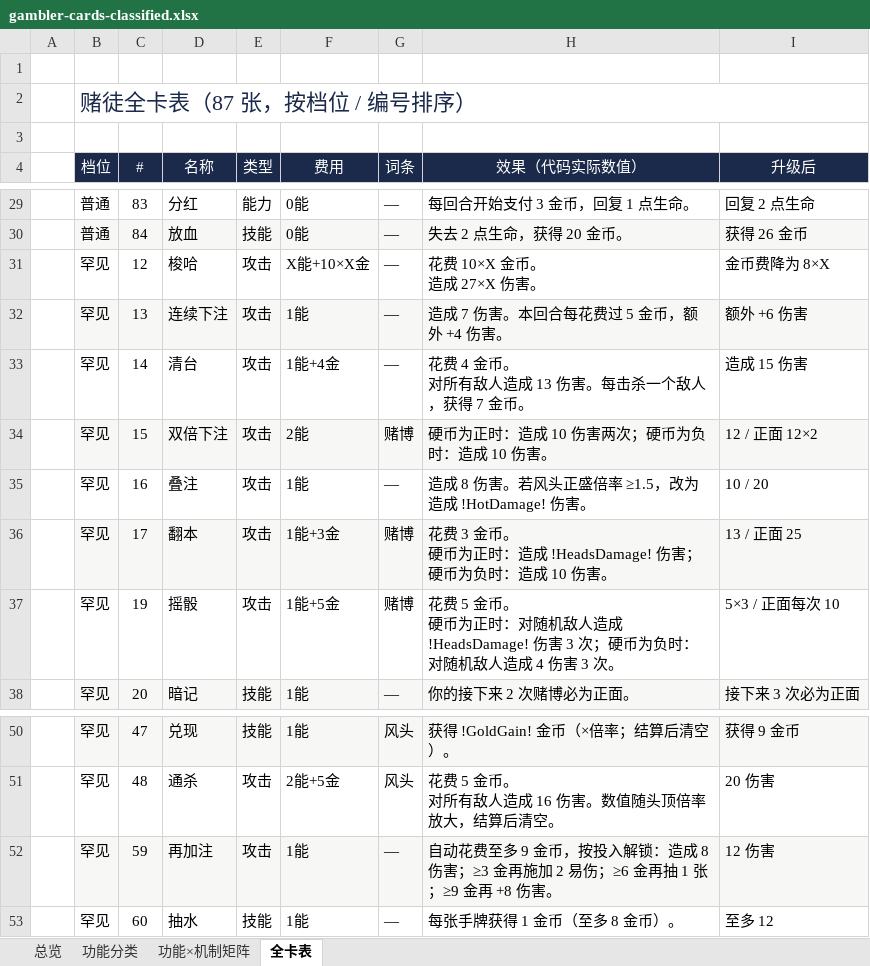
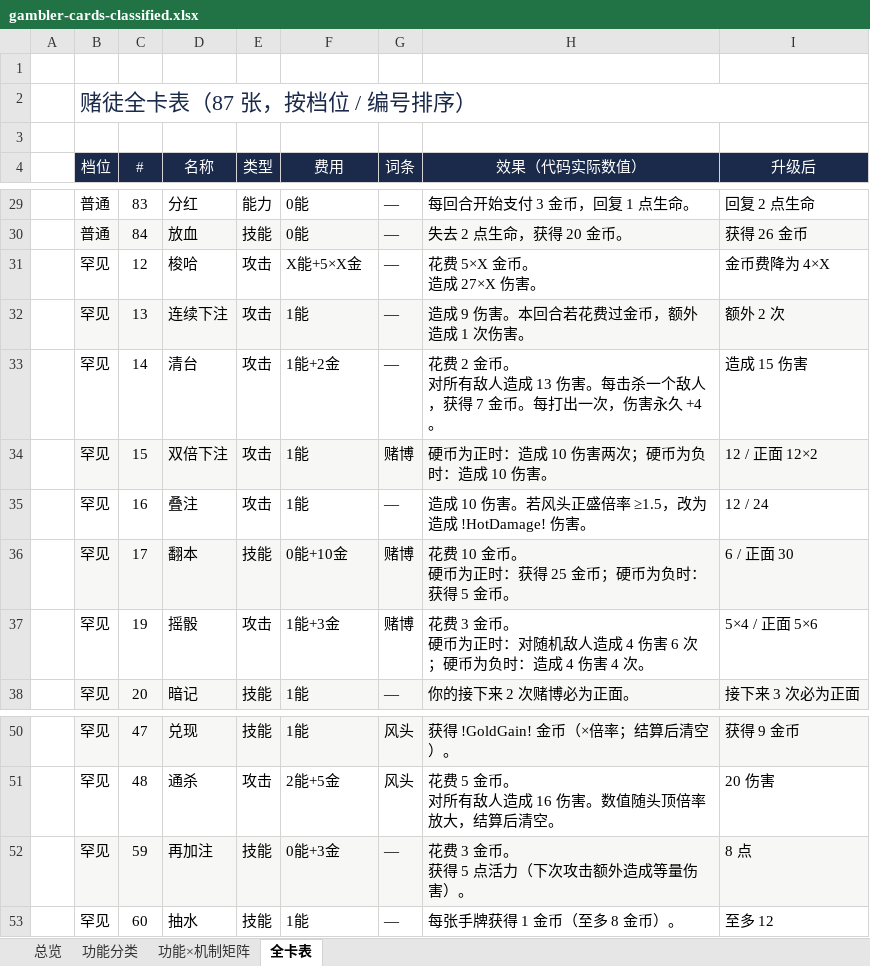
Before and after one commit to hknnn99222/sts2-mod, an Excel workbook: docs/design/gambler-cards-classified.xlsx, sheet 全卡表, drawn as a sheet; only a part is shown, gaps mark what is left out; values as stored, in another font and other column widths than the file's, no borders; ↵ is a line break in a cell; the diff names each change by its address in the sheet, - before the commit and + after, or states it on an @@ line.

```diff
--- a/docs/design/gambler-cards-classified.xlsx (sheet 全卡表)
+++ b/docs/design/gambler-cards-classified.xlsx (sheet 全卡表)
-F31 (费用): X能+10×X金
+F31 (费用): X能+5×X金
-H31 (效果（代码实际数值）): 花费 10×X 金币。 ↵ 造成 27×X 伤害。
+H31 (效果（代码实际数值）): 花费 5×X 金币。 ↵ 造成 27×X 伤害。
-I31 (升级后): 金币费降为 8×X
+I31 (升级后): 金币费降为 4×X
-H32 (效果（代码实际数值）): 造成 7 伤害。本回合每花费过 5 金币，额外 +4 伤害。
+H32 (效果（代码实际数值）): 造成 9 伤害。本回合若花费过金币，额外造成 1 次伤害。
-I32 (升级后): 额外 +6 伤害
+I32 (升级后): 额外 2 次
-F33 (费用): 1能+4金
+F33 (费用): 1能+2金
-H33 (效果（代码实际数值）): 花费 4 金币。 ↵ 对所有敌人造成 13 伤害。每击杀一个敌人，获得 7 金币。
+H33 (效果（代码实际数值）): 花费 2 金币。 ↵ 对所有敌人造成 13 伤害。每击杀一个敌人，获得 7 金币。每打出一次，伤害永久 +4。
-F34 (费用): 2能
+F34 (费用): 1能
-H35 (效果（代码实际数值）): 造成 8 伤害。若风头正盛倍率 ≥1.5，改为造成 !HotDamage! 伤害。
+H35 (效果（代码实际数值）): 造成 10 伤害。若风头正盛倍率 ≥1.5，改为造成 !HotDamage! 伤害。
-I35 (升级后): 10 / 20
+I35 (升级后): 12 / 24
-E36 (类型): 攻击
+E36 (类型): 技能
-F36 (费用): 1能+3金
+F36 (费用): 0能+10金
-H36 (效果（代码实际数值）): 花费 3 金币。 ↵ 硬币为正时：造成 !HeadsDamage! 伤害；硬币为负时：造成 10 伤害。
+H36 (效果（代码实际数值）): 花费 10 金币。 ↵ 硬币为正时：获得 25 金币；硬币为负时：获得 5 金币。
-I36 (升级后): 13 / 正面 25
+I36 (升级后): 6 / 正面 30
-F37 (费用): 1能+5金
+F37 (费用): 1能+3金
-H37 (效果（代码实际数值）): 花费 5 金币。 ↵ 硬币为正时：对随机敌人造成 !HeadsDamage! 伤害 3 次；硬币为负时：对随机敌人造成 4 伤害 3 次。
+H37 (效果（代码实际数值）): 花费 3 金币。 ↵ 硬币为正时：对随机敌人造成 4 伤害 6 次；硬币为负时：造成 4 伤害 4 次。
-I37 (升级后): 5×3 / 正面每次 10
+I37 (升级后): 5×4 / 正面 5×6
-E52 (类型): 攻击
+E52 (类型): 技能
-F52 (费用): 1能
+F52 (费用): 0能+3金
-H52 (效果（代码实际数值）): 自动花费至多 9 金币，按投入解锁：造成 8 伤害；≥3 金再施加 2 易伤；≥6 金再抽 1 张；≥9 金再 +8 伤害。
+H52 (效果（代码实际数值）): 花费 3 金币。 ↵ 获得 5 点活力（下次攻击额外造成等量伤害）。
-I52 (升级后): 12 伤害
+I52 (升级后): 8 点
```
Also changed, not shown: sheet 功能分类, sheet 功能×机制矩阵, sheet 总览, docs/design/gambler-cards.xlsx, docs/design/gambler-design.xlsx, 14 other files.
